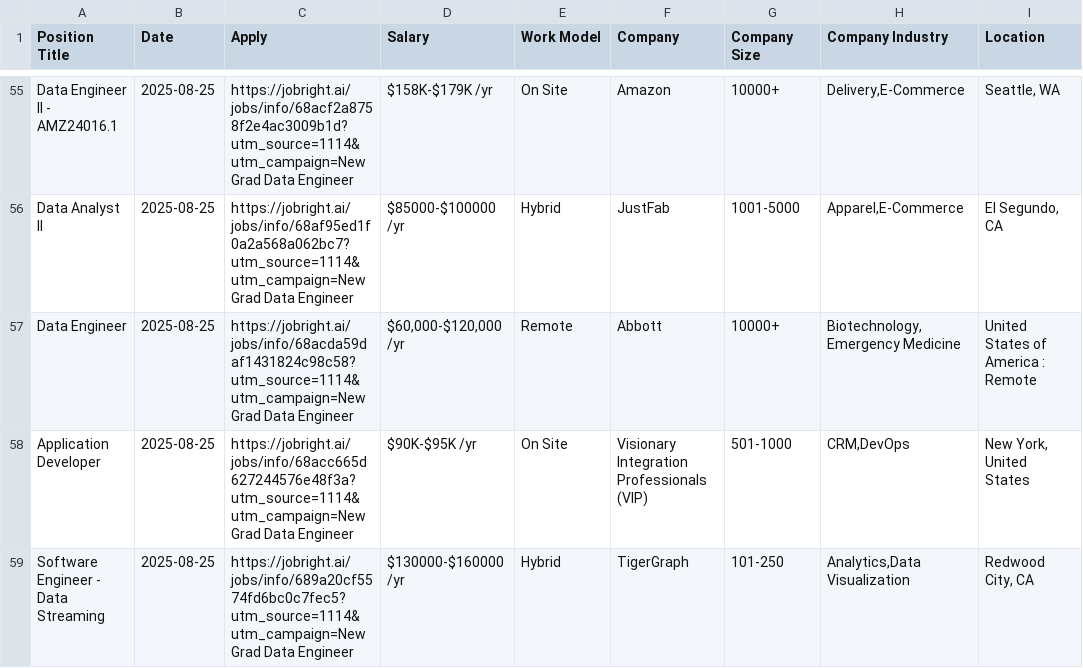
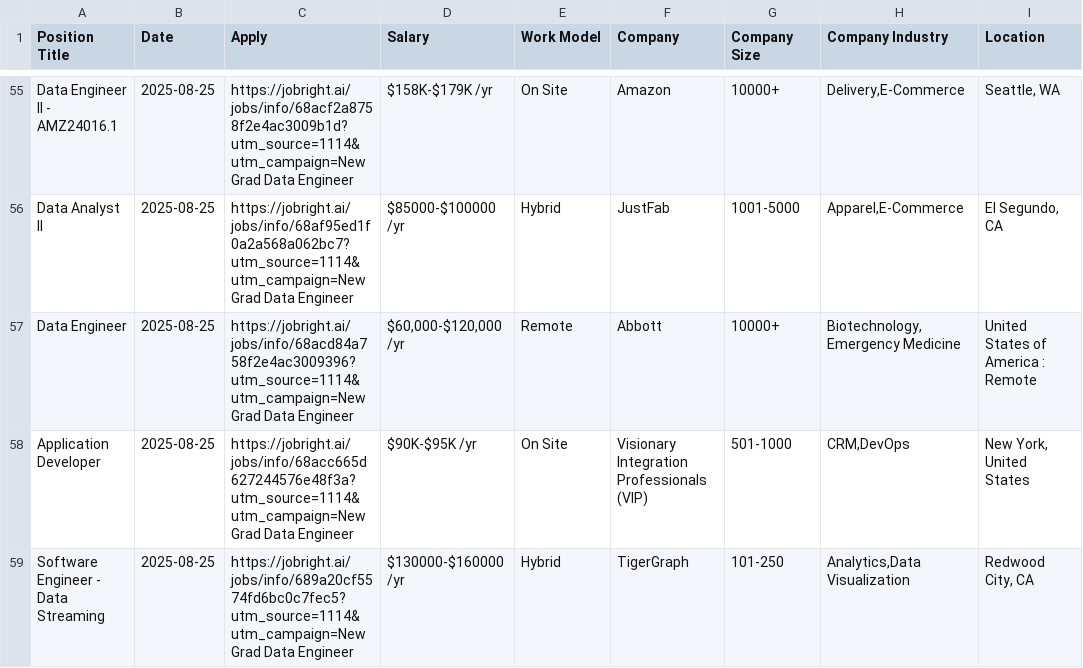
Before and after one commit to Pradeepsingh61/job_DE1, a CSV file: Data_Engineer_full.csv, drawn as a sheet; only a part is shown, gaps mark what is left out; the diff covers the shown part only; the diff names each change by its address in the sheet, - before the commit and + after, or states it on an @@ line.

```diff
--- a/Data_Engineer_full.csv
+++ b/Data_Engineer_full.csv
-C57 (Apply): https://jobright.ai/jobs/info/68acda59daf1431824c98c58?utm_source=1114&utm_campaign=New Grad Data…
+C57 (Apply): https://jobright.ai/jobs/info/68acd84a758f2e4ac3009396?utm_source=1114&utm_campaign=New Grad Data…
```
Also changed, not shown: 1 added row, 5 removed rows and 4 edited cells elsewhere in this file, Arts_and_Entertainment_full.csv, Business_Analyst_full.csv, 14 other files.
